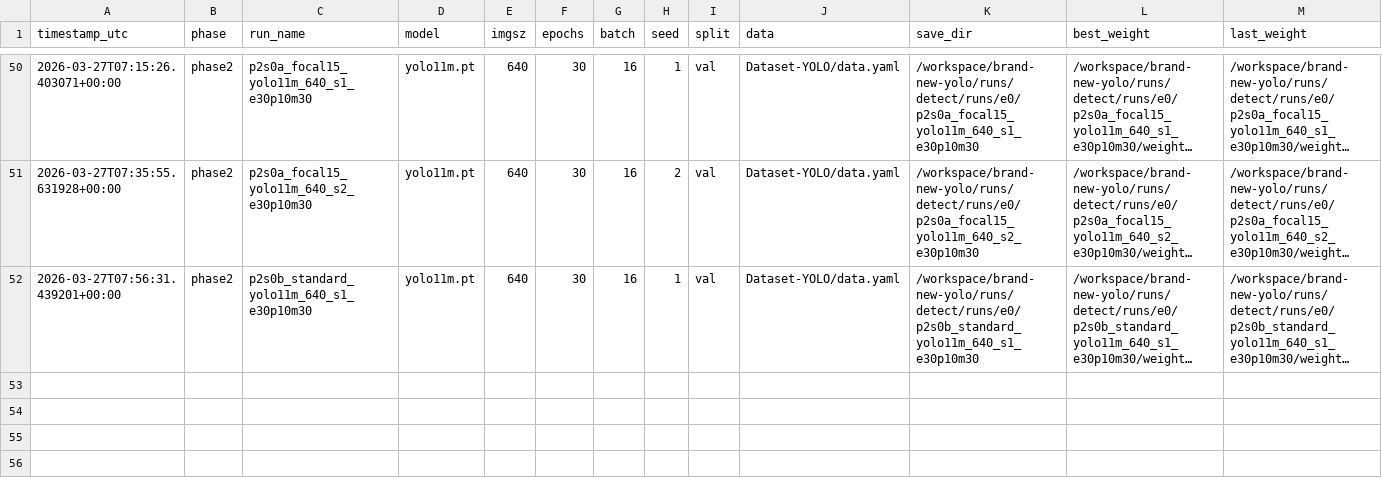
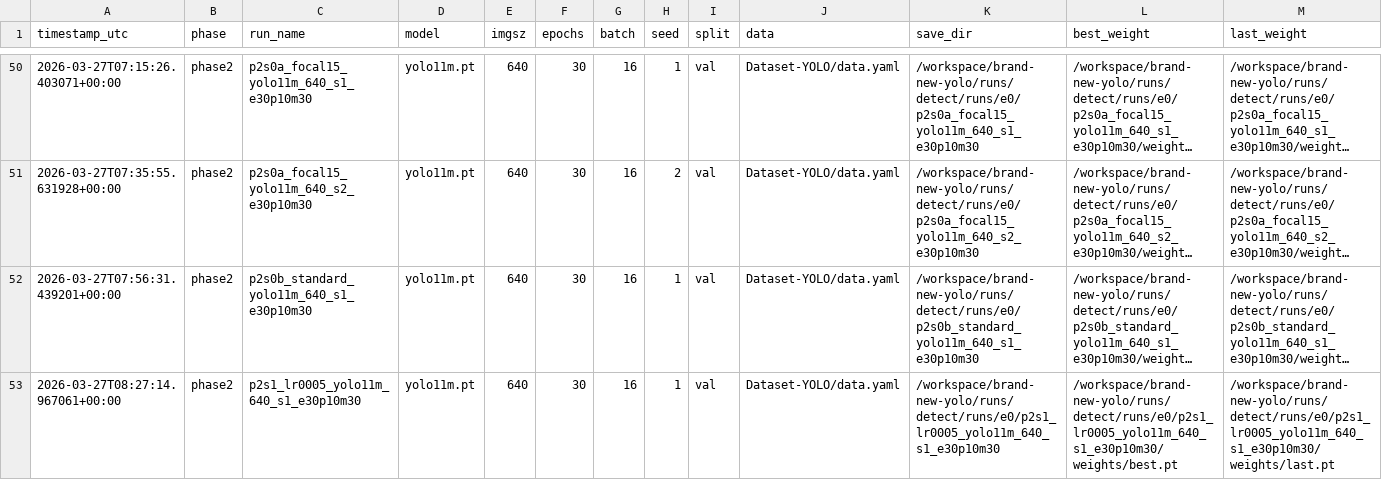
Before and after one commit to muhammad-zainal-muttaqin/brand-new-yolo, a CSV file: outputs/reports/run_ledger.csv, drawn as a sheet; only a part is shown, gaps mark what is left out; long unchanged cells end in …; rows hold the shown columns only; the diff names each change by its address in the sheet, - before the commit and + after, or states it on an @@ line.

Commit message:
phase1b canonical sync complete

```diff
--- a/outputs/reports/run_ledger.csv
+++ b/outputs/reports/run_ledger.csv
+row 53: 2026-03-27T08:27:14.967061+00:00 | phase2 | p2s1_lr0005_yolo11m_640_s1_e30p10m30 | yolo11m.pt | 640 | 30 | 16 | 1 | val | Dataset-YOLO/data.yaml | /workspace/brand-new-yolo/runs/detect/runs/e0/p2s1_lr0005_yolo11m_640_s1_e30p10m30 | /workspace/brand-new-yolo/runs/detect/runs/e0/p2s1_lr0005_yolo11m_640_s1_e30p10m30/weights/best.pt | /workspace/brand-new-yolo/runs/detect/runs/e0/p2s1_lr0005_yolo11m_640_s1_e30p10m30/weights/last.pt
```
Also changed, not shown: 9 other files.
